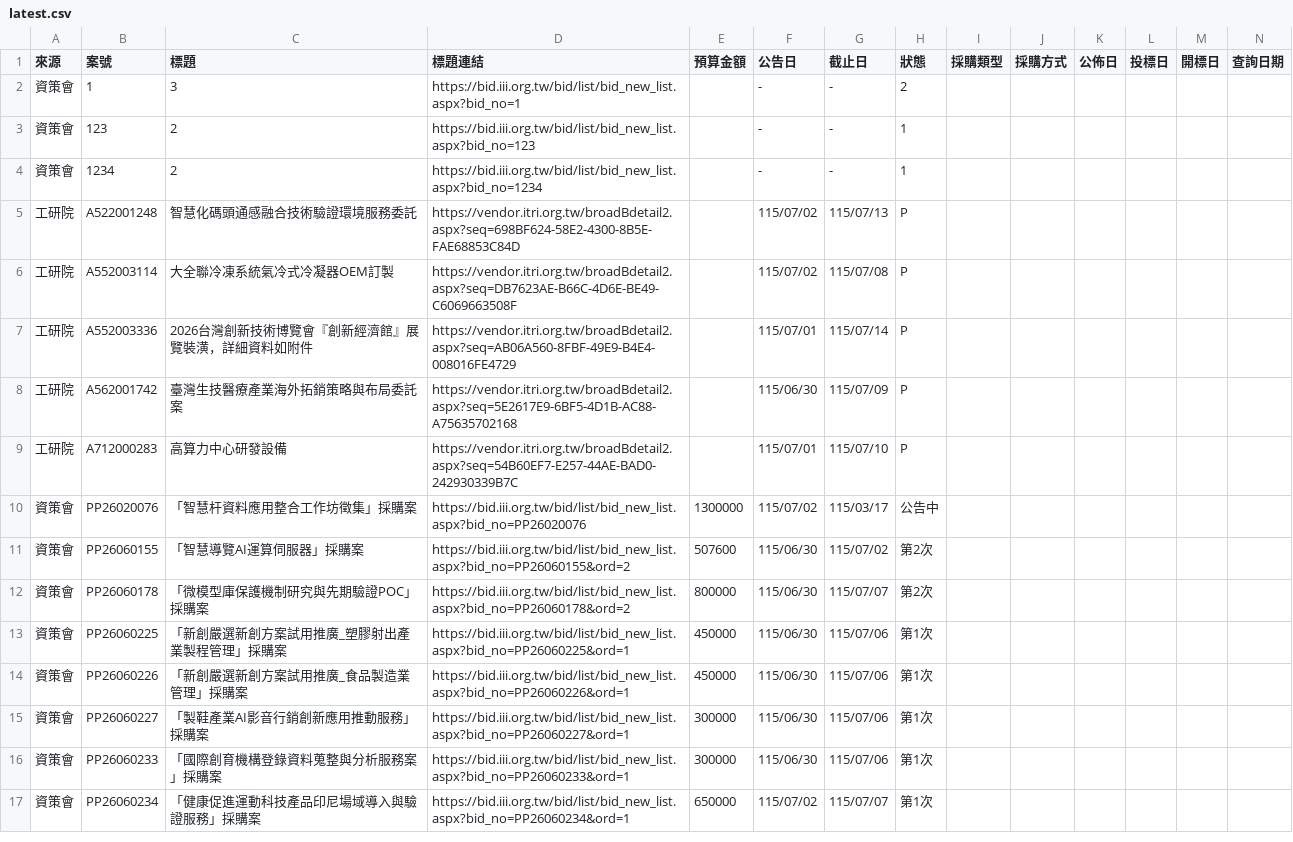
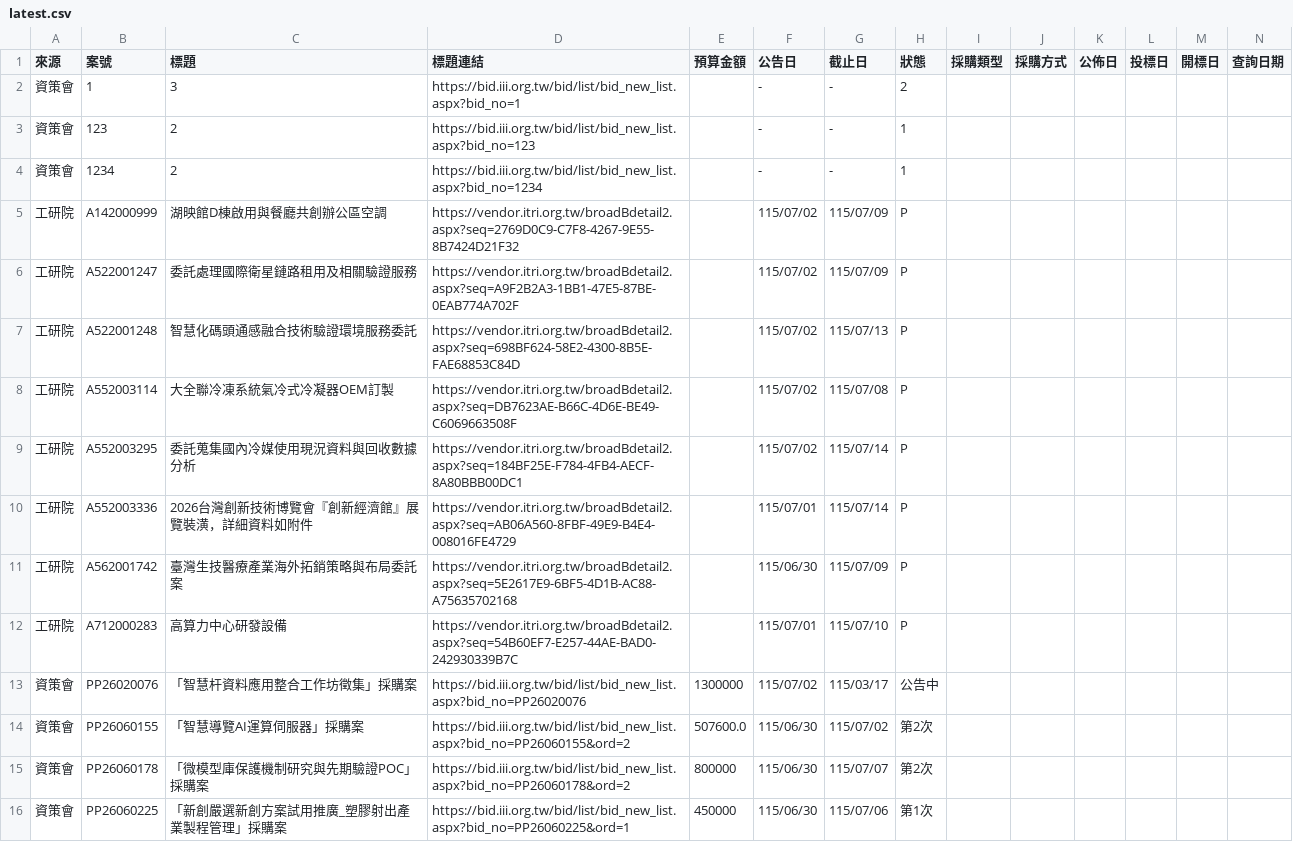
Before and after one commit to espresso3568/bitwin, a CSV file: data/latest.csv, drawn as a sheet; only a part is shown; the shorter side is filled out with more unchanged rows; addresses are those after the commit; rows hold the shown columns only; the diff names each change by its address in the sheet, - before the commit and + after, or states it on an @@ line.

```diff
--- a/data/latest.csv
+++ b/data/latest.csv
+row 5: 工研院 | A142000999 | 湖映館D棟啟用與餐廳共創辦公區空調 | https://vendor.itri.org.tw/broadBdetail2.aspx?seq=2769D0C9-C7F8-4267-9E55-8B7424D21F32 |  | 115/07/02 | 115/07/09 | P
+row 6: 工研院 | A522001247 | 委託處理國際衛星鏈路租用及相關驗證服務 | https://vendor.itri.org.tw/broadBdetail2.aspx?seq=A9F2B2A3-1BB1-47E5-87BE-0EAB774A702F |  | 115/07/02 | 115/07/09 | P
+row 9: 工研院 | A552003295 | 委託蒐集國內冷媒使用現況資料與回收數據分析 | https://vendor.itri.org.tw/broadBdetail2.aspx?seq=184BF25E-F784-4FB4-AECF-8A80BBB00DC1 |  | 115/07/02 | 115/07/14 | P
-E14 (預算金額): 507600
+E14 (預算金額): 507600.0
```
Also changed, not shown: data/三站標案_20260702.csv, 3 other files.
